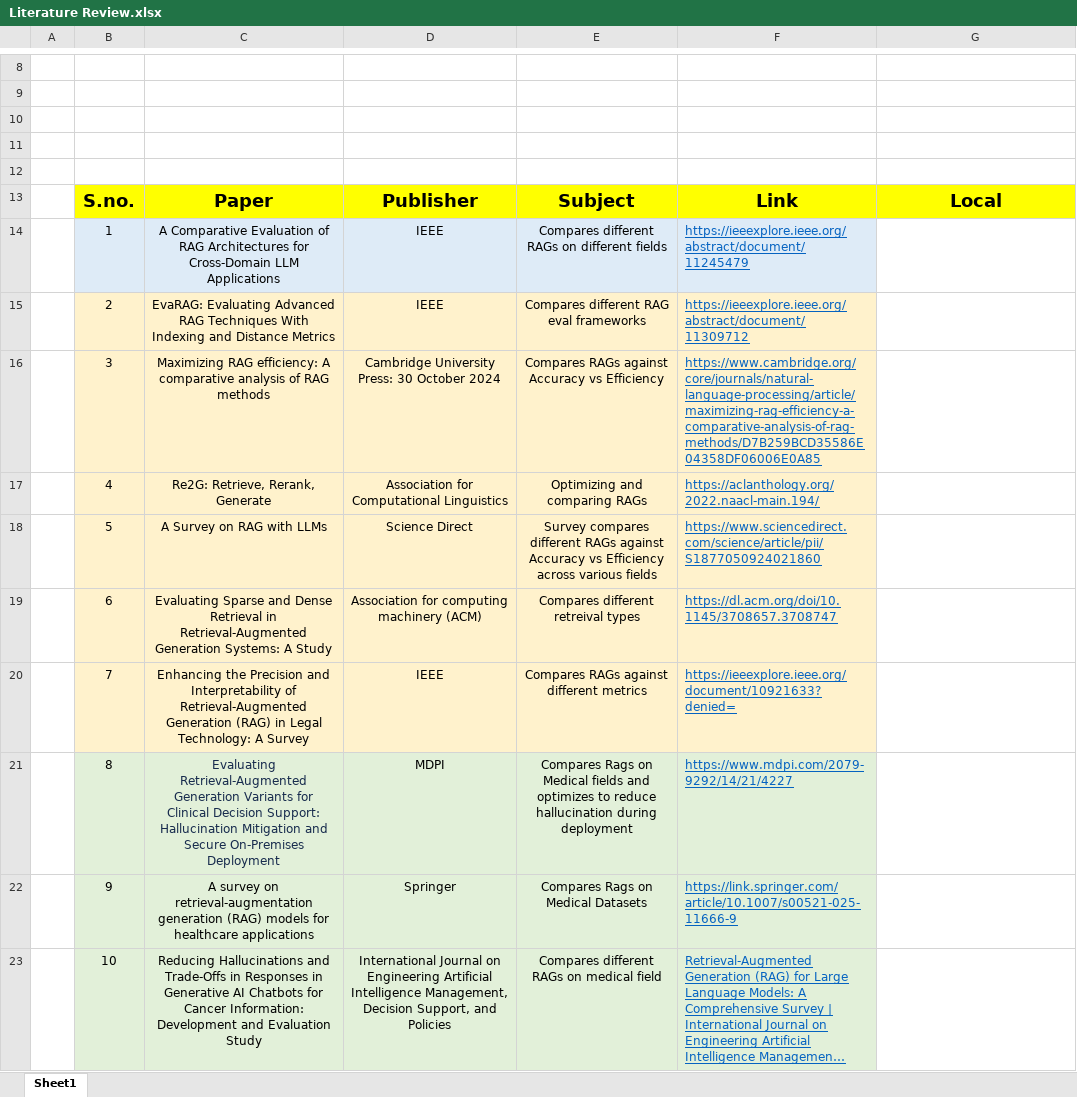
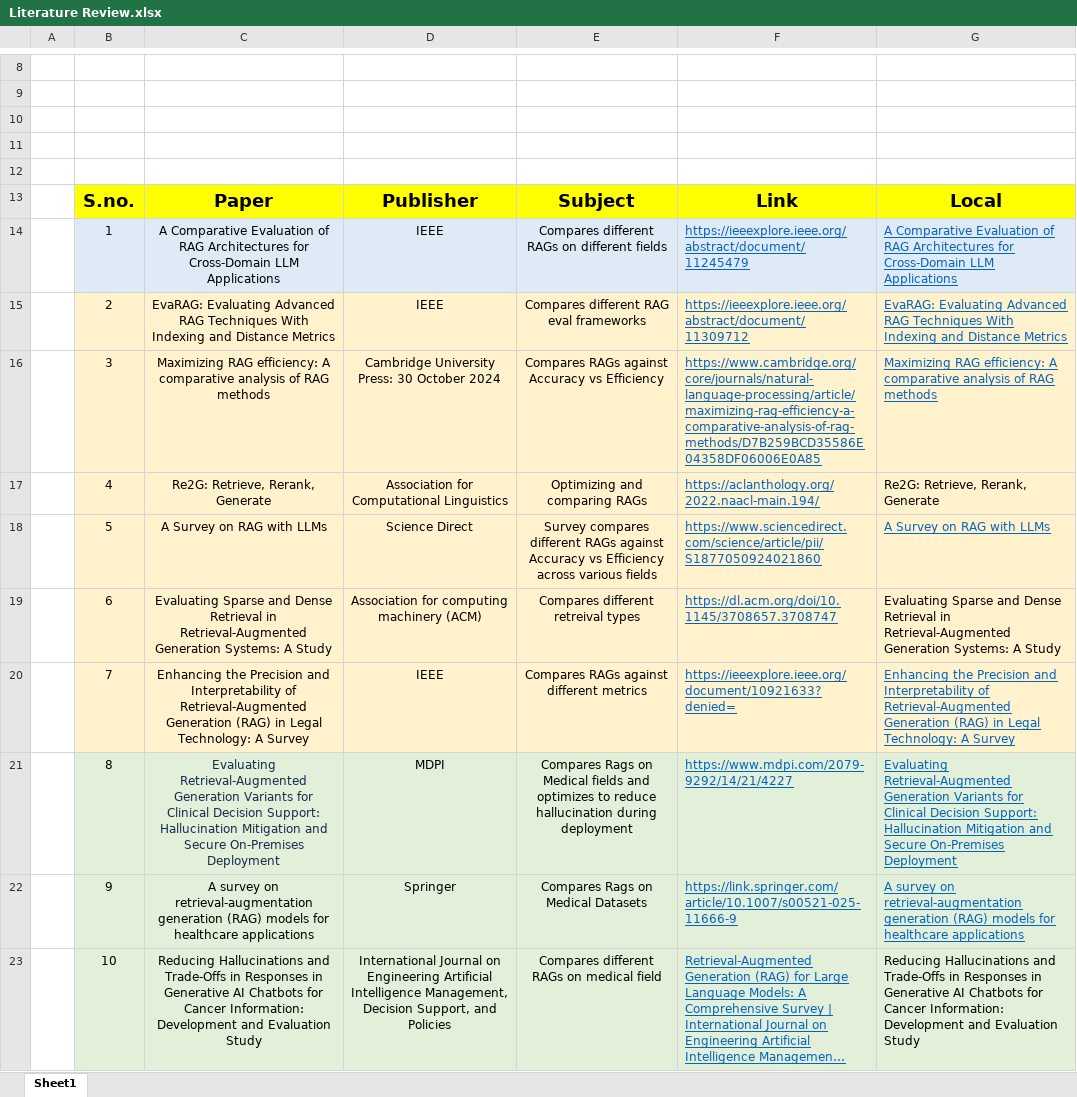
Before and after one commit to AnbuAnkit/rag-dissertation, an Excel workbook: Literature Review.xlsx, sheet Sheet1, drawn as a sheet; only a part is shown, gaps mark what is left out; long unchanged cells end in …; values as stored, in another font and other column widths than the file's, no borders; charts and pictures not drawn; the diff covers the shown part only; the diff names each change by its address in the sheet, - before the commit and + after, or states it on an @@ line.

```diff
--- a/Literature Review.xlsx (sheet Sheet1)
+++ b/Literature Review.xlsx (sheet Sheet1)
-G14: (empty)
+G14: A Comparative Evaluation of RAG Architectures for Cross‑Domain LLM Applications
-G14 fill: none
+G14 fill: #DEEBF7
-G15: (empty)
+G15: EvaRAG: Evaluating Advanced RAG Techniques With Indexing and Distance Metrics
-G15:G20 fill: none
+G15:G20 fill: #FFF2CC
-G16: (empty)
+G16: Maximizing RAG efficiency: A comparative analysis of RAG methods
-G17: (empty)
+G17: Re2G: Retrieve, Rerank, Generate
-G18: (empty)
+G18: A Survey on RAG with LLMs
-G19: (empty)
+G19: Evaluating Sparse and Dense Retrieval in Retrieval-Augmented Generation Systems: A Study
-G20: (empty)
+G20: Enhancing the Precision and Interpretability of Retrieval-Augmented Generation (RAG) in Legal Technology: A Survey
-G21: (empty)
+G21: Evaluating Retrieval-Augmented Generation Variants for Clinical Decision Support: Hallucination Mitigation and Secure On-Premises Deployment
-G21:G23 fill: none
+G21:G23 fill: #E2F0D9
-G22: (empty)
+G22: A survey on retrieval-augmentation generation (RAG) models for healthcare applications
-G23: (empty)
+G23: Reducing Hallucinations and Trade-Offs in Responses in Generative AI Chatbots for Cancer Information: Development and Evaluation Study
```
Also changed, not shown: 9 edited cells and cell formats elsewhere in this sheet, 4 other files.
